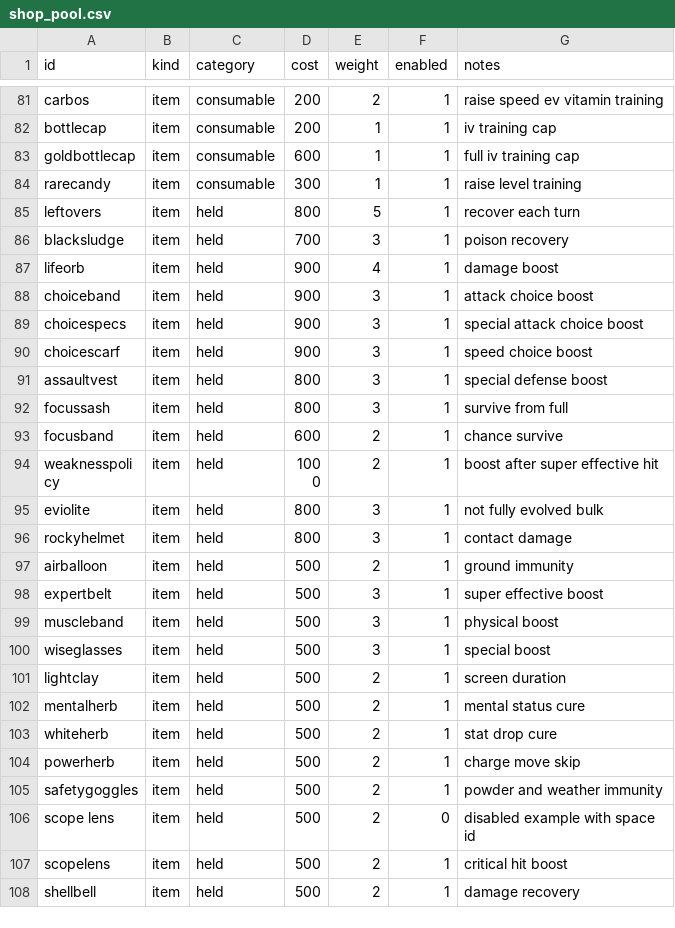
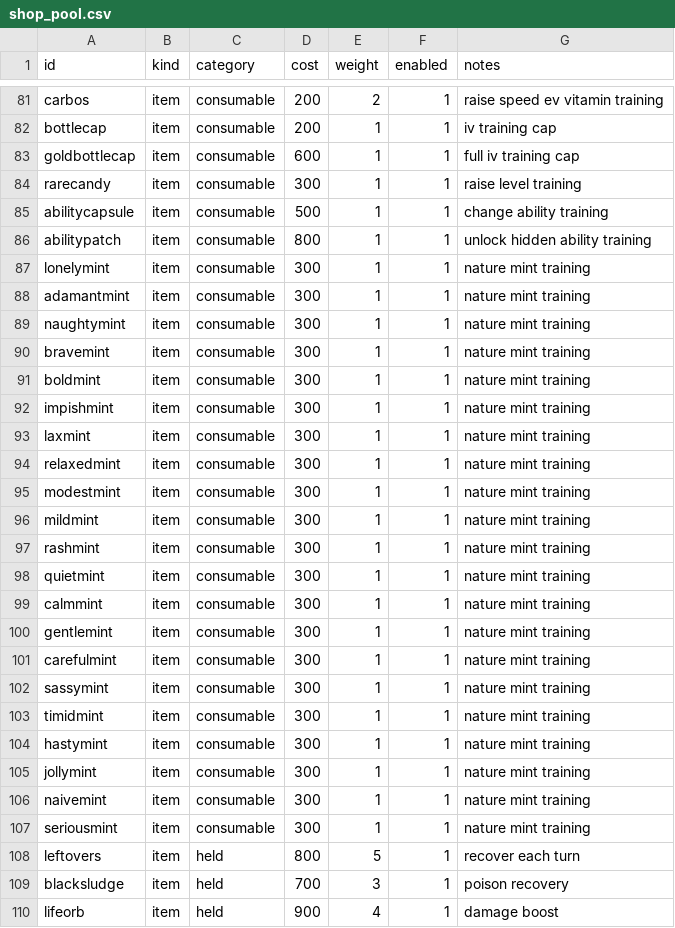
Before and after one commit to AlexQFMM2/changeBattle, a CSV file: data/shop_pool.csv, drawn as a sheet; only a part is shown, gaps mark what is left out; the shorter side is filled out with more unchanged rows.

```diff
--- a/data/shop_pool.csv
+++ b/data/shop_pool.csv
@@ -84,2 +84,25 @@ goldbottlecap,item,consumable,600,1,1,full iv training cap
 rarecandy,item,consumable,300,1,1,raise level training
+abilitycapsule,item,consumable,500,1,1,change ability training
+abilitypatch,item,consumable,800,1,1,unlock hidden ability training
+lonelymint,item,consumable,300,1,1,nature mint training
+adamantmint,item,consumable,300,1,1,nature mint training
+naughtymint,item,consumable,300,1,1,nature mint training
+bravemint,item,consumable,300,1,1,nature mint training
+boldmint,item,consumable,300,1,1,nature mint training
+impishmint,item,consumable,300,1,1,nature mint training
+laxmint,item,consumable,300,1,1,nature mint training
+relaxedmint,item,consumable,300,1,1,nature mint training
+modestmint,item,consumable,300,1,1,nature mint training
+mildmint,item,consumable,300,1,1,nature mint training
+rashmint,item,consumable,300,1,1,nature mint training
+quietmint,item,consumable,300,1,1,nature mint training
+calmmint,item,consumable,300,1,1,nature mint training
+gentlemint,item,consumable,300,1,1,nature mint training
+carefulmint,item,consumable,300,1,1,nature mint training
+sassymint,item,consumable,300,1,1,nature mint training
+timidmint,item,consumable,300,1,1,nature mint training
+hastymint,item,consumable,300,1,1,nature mint training
+jollymint,item,consumable,300,1,1,nature mint training
+naivemint,item,consumable,300,1,1,nature mint training
+seriousmint,item,consumable,300,1,1,nature mint training
 leftovers,item,held,800,5,1,recover each turn
```
Also changed, not shown: 11 other files.
